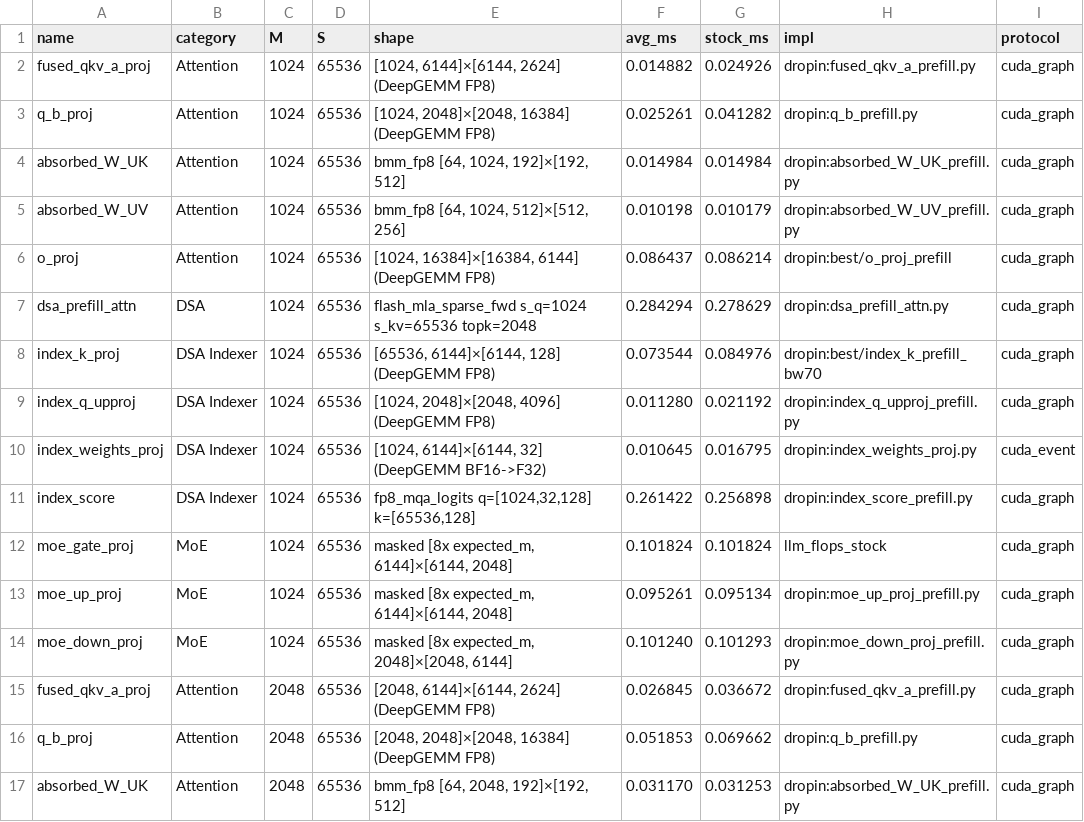
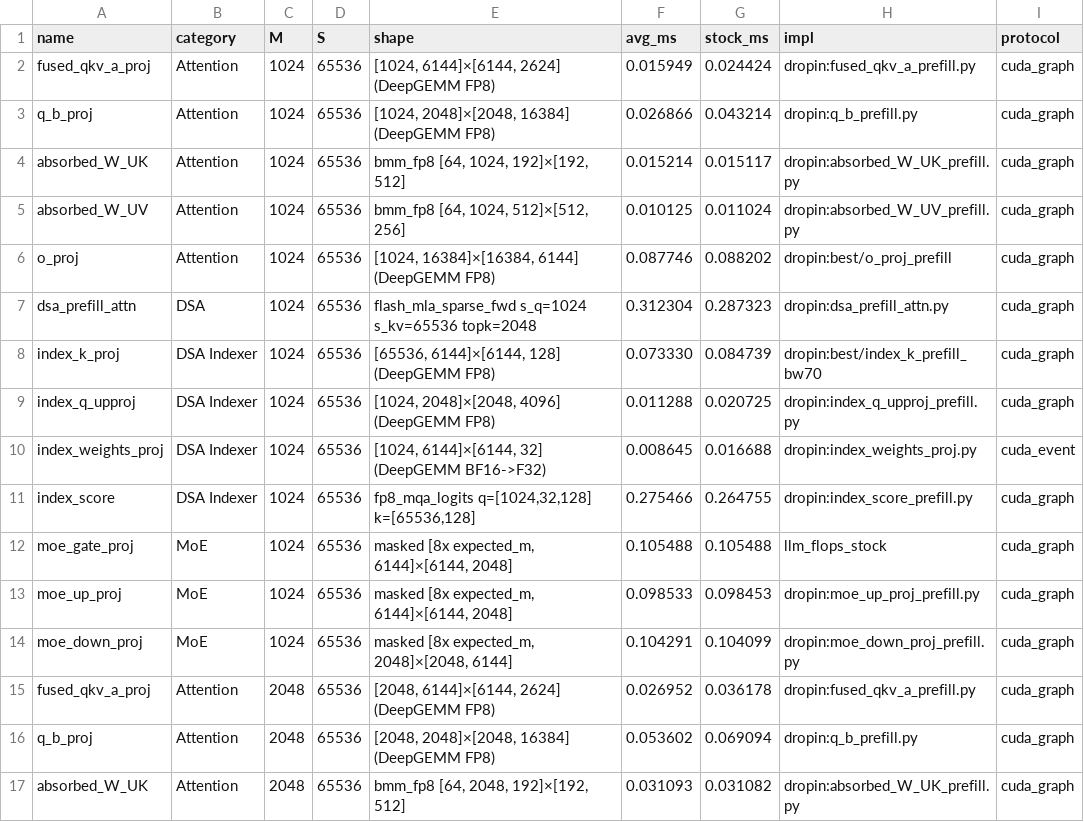
Before and after one commit to qhy991/kernel-harness, a CSV file: archive/0720-Best-GLM-52/llm_flops_style/results/glm5_prefill_swapped_perf.csv, drawn as a sheet; only a part is shown; the diff covers the shown part only; the diff names each change by its address in the sheet, - before the commit and + after, or states it on an @@ line.

```diff
--- a/archive/0720-Best-GLM-52/llm_flops_style/results/glm5_prefill_swapped_perf.csv
+++ b/archive/0720-Best-GLM-52/llm_flops_style/results/glm5_prefill_swapped_perf.csv
-F2 (avg_ms): 0.014882
+F2 (avg_ms): 0.015949
-G2 (stock_ms): 0.024926
+G2 (stock_ms): 0.024424
-F3 (avg_ms): 0.025261
+F3 (avg_ms): 0.026866
-G3 (stock_ms): 0.041282
+G3 (stock_ms): 0.043214
-F4 (avg_ms): 0.014984
+F4 (avg_ms): 0.015214
-G4 (stock_ms): 0.014984
+G4 (stock_ms): 0.015117
-F5 (avg_ms): 0.010198
+F5 (avg_ms): 0.010125
-G5 (stock_ms): 0.010179
+G5 (stock_ms): 0.011024
-F6 (avg_ms): 0.086437
+F6 (avg_ms): 0.087746
-G6 (stock_ms): 0.086214
+G6 (stock_ms): 0.088202
-F7 (avg_ms): 0.284294
+F7 (avg_ms): 0.312304
-G7 (stock_ms): 0.278629
+G7 (stock_ms): 0.287323
-F8 (avg_ms): 0.073544
+F8 (avg_ms): 0.073330
-G8 (stock_ms): 0.084976
+G8 (stock_ms): 0.084739
-F9 (avg_ms): 0.011280
+F9 (avg_ms): 0.011288
-G9 (stock_ms): 0.021192
+G9 (stock_ms): 0.020725
-F10 (avg_ms): 0.010645
+F10 (avg_ms): 0.008645
-G10 (stock_ms): 0.016795
+G10 (stock_ms): 0.016688
-F11 (avg_ms): 0.261422
+F11 (avg_ms): 0.275466
-G11 (stock_ms): 0.256898
+G11 (stock_ms): 0.264755
-F12 (avg_ms): 0.101824
+F12 (avg_ms): 0.105488
-G12 (stock_ms): 0.101824
+G12 (stock_ms): 0.105488
-F13 (avg_ms): 0.095261
+F13 (avg_ms): 0.098533
-G13 (stock_ms): 0.095134
+G13 (stock_ms): 0.098453
-F14 (avg_ms): 0.101240
+F14 (avg_ms): 0.104291
-G14 (stock_ms): 0.101293
+G14 (stock_ms): 0.104099
-F15 (avg_ms): 0.026845
+F15 (avg_ms): 0.026952
-G15 (stock_ms): 0.036672
+G15 (stock_ms): 0.036178
-F16 (avg_ms): 0.051853
+F16 (avg_ms): 0.053602
-G16 (stock_ms): 0.069662
+G16 (stock_ms): 0.069094
-F17 (avg_ms): 0.031170
+F17 (avg_ms): 0.031093
-G17 (stock_ms): 0.031253
+G17 (stock_ms): 0.031082
```
Also changed, not shown: 46 edited cells elsewhere in this file, archive/0720-Best-GLM-52/llm_flops_style/results/comparison_all.csv, archive/0720-Best-GLM-52/llm_flops_style/results/comparison_decode.csv, 22 other files.
